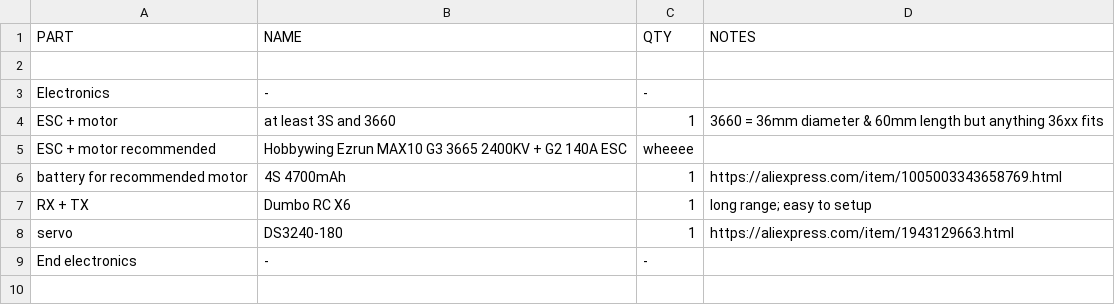
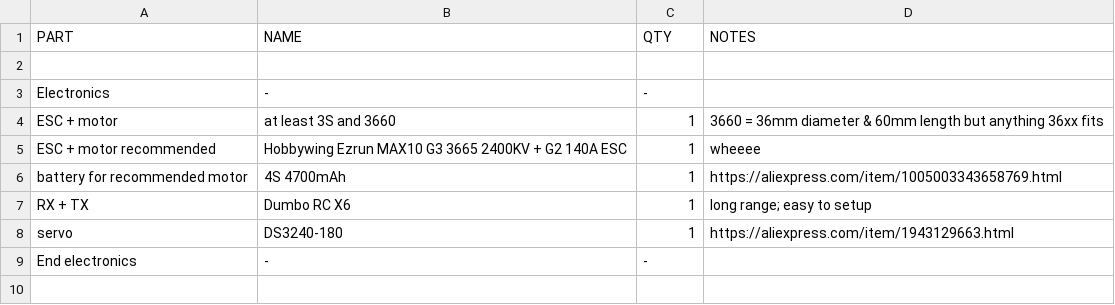
Before and after one commit to soostdijck/RUDE, a CSV file: docs/BOM.csv, drawn as a sheet; only a part is shown.

Commit message:
docs

```diff
--- a/docs/BOM.csv
+++ b/docs/BOM.csv
@@ -4,3 +4,3 @@ Electronics, -, -,
 ESC + motor, at least 3S and 3660, 1, 3660 = 36mm diameter & 60mm length but anything 36xx fits
-ESC + motor recommended, Hobbywing Ezrun MAX10 G3 3665 2400KV + G2 140A ESC, wheeee
+ESC + motor recommended, Hobbywing Ezrun MAX10 G3 3665 2400KV + G2 140A ESC, 1, wheeee
 battery for recommended motor,4S 4700mAh,1, https://aliexpress.com/item/1005003343658769.html
```
